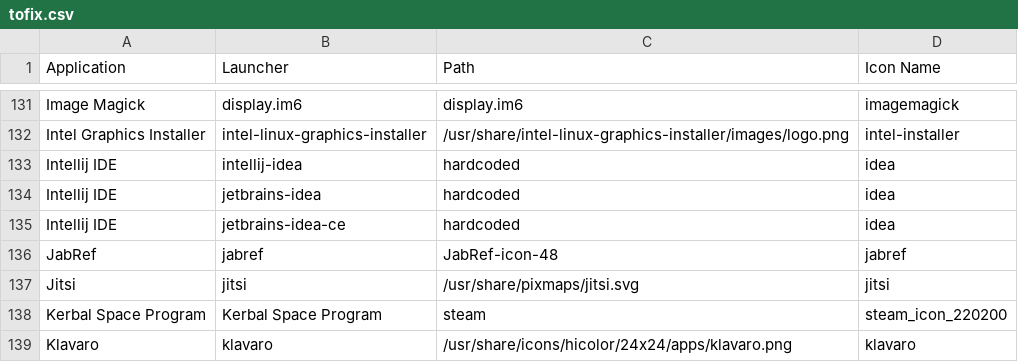
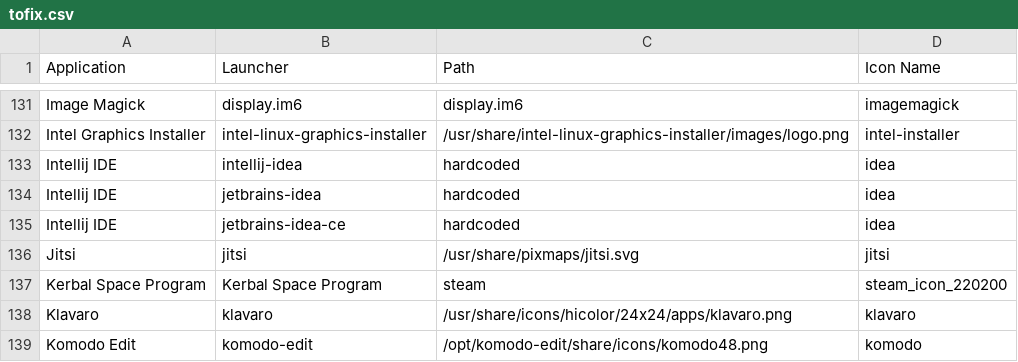
Before and after one commit to Foggalong/hardcode-fixer, a CSV file: tofix.csv, drawn as a sheet; only a part is shown, gaps mark what is left out; the shorter side is filled out with more unchanged rows.

Commit message:
remove Jabref

```diff
--- a/tofix.csv
+++ b/tofix.csv
@@ -135,3 +135,2 @@ Intellij IDE,jetbrains-idea,hardcoded,idea
 Intellij IDE,jetbrains-idea-ce,hardcoded,idea
-JabRef,jabref,JabRef-icon-48,jabref
 Jitsi,jitsi,/usr/share/pixmaps/jitsi.svg,jitsi
```
